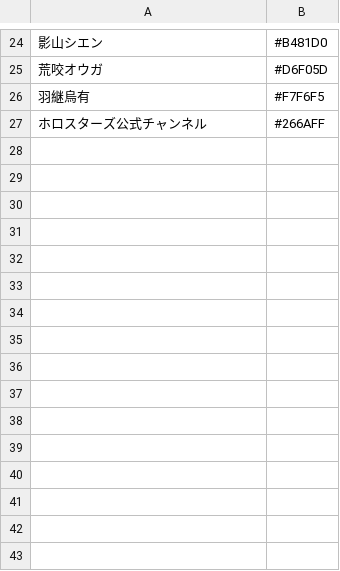
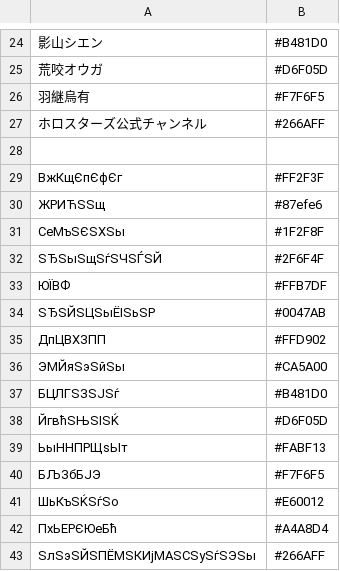
Before and after one commit to ajshooting/Vtuber-Palette, a CSV file: colordict/ホロスターズ.csv, drawn as a sheet; only a part is shown, gaps mark what is left out; the diff names each change by its address in the sheet, - before the commit and + after, or states it on an @@ line.

```diff
--- a/colordict/ホロスターズ.csv
+++ b/colordict/ホロスターズ.csv
+row 28: (empty)
+row 29: ВжКщЄпЄфЄг | #FF2F3F
+row 30: ЖРИЋЅЅщ | #87efe6
+row 31: СеМъЅЄЅХЅы | #1F2F8F
+row 32: ЅЂЅыЅщЅѓЅЧЅЃЅЙ | #2F6F4F
+row 33: ЮЇВФ | #FFB7DF
+row 34: ЅЂЅЙЅЦЅыЁІЅьЅР | #0047AB
+row 35: ДпЦВХЗПП | #FFD902
+row 36: ЭМЙяЅэЅйЅы | #CA5A00
+row 37: БЦЛГЅЗЅЈЅѓ | #B481D0
+row 38: ЙгвћЅЊЅІЅЌ | #D6F05D
+row 39: ЬыННПРЩѕЫт | #FABF13
+row 40: БЉЗбБЈЭ | #F7F6F5
+row 41: ШьКъЅЌЅѓЅо | #E60012
+row 42: ПхЬЕРЄЮеБћ | #A4A8D4
+row 43: ЅлЅэЅЙЅПЁМЅКИјМАЅСЅуЅѓЅЭЅы | #266AFF
```
Also changed, not shown: colordict/VEE.csv.
